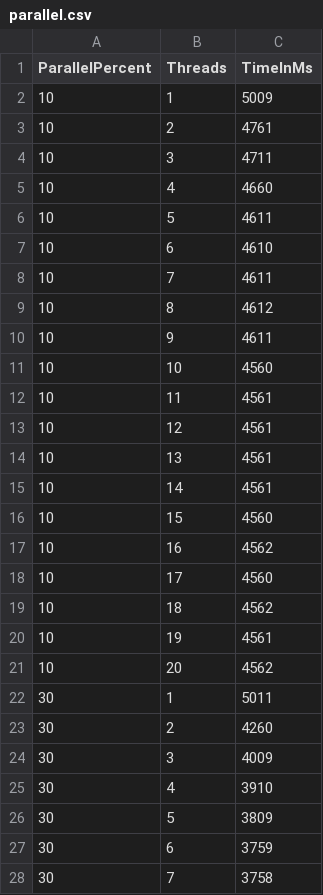
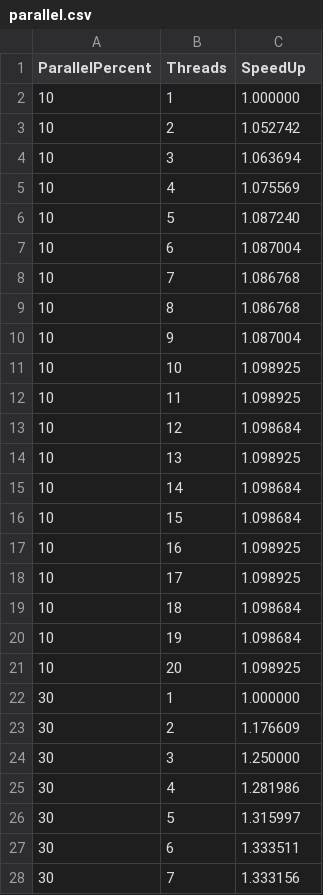
Before and after one commit to johhov/MultithreadedAssignments, a CSV file: Task1/parallel.csv, drawn as a sheet; only a part is shown; the diff covers the shown part only.

Commit message:
Added Task4. 4C crashes when it atempts to create threads.Suspect compiler bug.

```diff
--- a/Task1/parallel.csv
+++ b/Task1/parallel.csv
@@ -1,28 +1,28 @@
-ParallelPercent;Threads;TimeInMs
-10;1;5009
-10;2;4761
-10;3;4711
-10;4;4660
-10;5;4611
-10;6;4610
-10;7;4611
-10;8;4612
-10;9;4611
-10;10;4560
-10;11;4561
-10;12;4561
-10;13;4561
-10;14;4561
-10;15;4560
-10;16;4562
-10;17;4560
-10;18;4562
-10;19;4561
-10;20;4562
-30;1;5011
-30;2;4260
-30;3;4009
-30;4;3910
-30;5;3809
-30;6;3759
-30;7;3758
+ParallelPercent;Threads;SpeedUp
+10;1;1.000000
+10;2;1.052742
+10;3;1.063694
+10;4;1.075569
+10;5;1.087240
+10;6;1.087004
+10;7;1.086768
+10;8;1.086768
+10;9;1.087004
+10;10;1.098925
+10;11;1.098925
+10;12;1.098684
+10;13;1.098925
+10;14;1.098684
+10;15;1.098684
+10;16;1.098925
+10;17;1.098925
+10;18;1.098684
+10;19;1.098684
+10;20;1.098925
+30;1;1.000000
+30;2;1.176609
+30;3;1.250000
+30;4;1.281986
+30;5;1.315997
+30;6;1.333511
+30;7;1.333156
```
Also changed, not shown: 73 edited cells elsewhere in this file, 26 other files.
